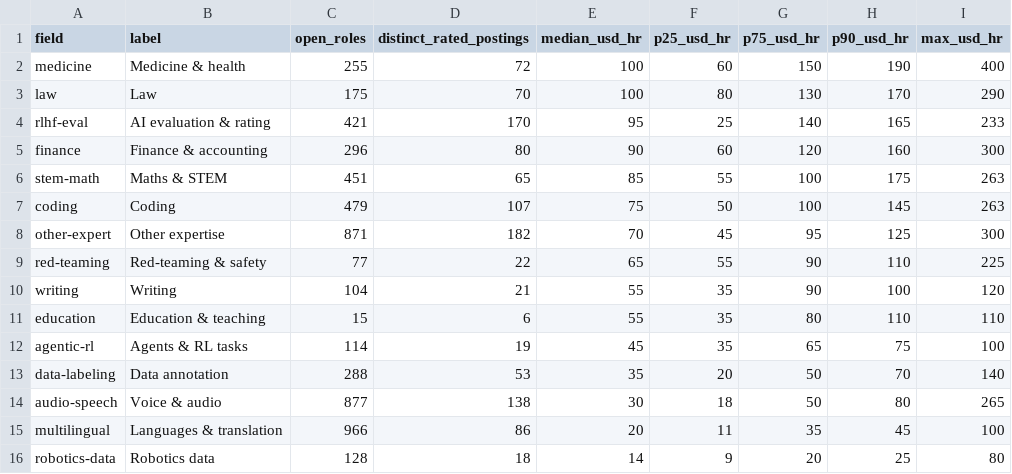
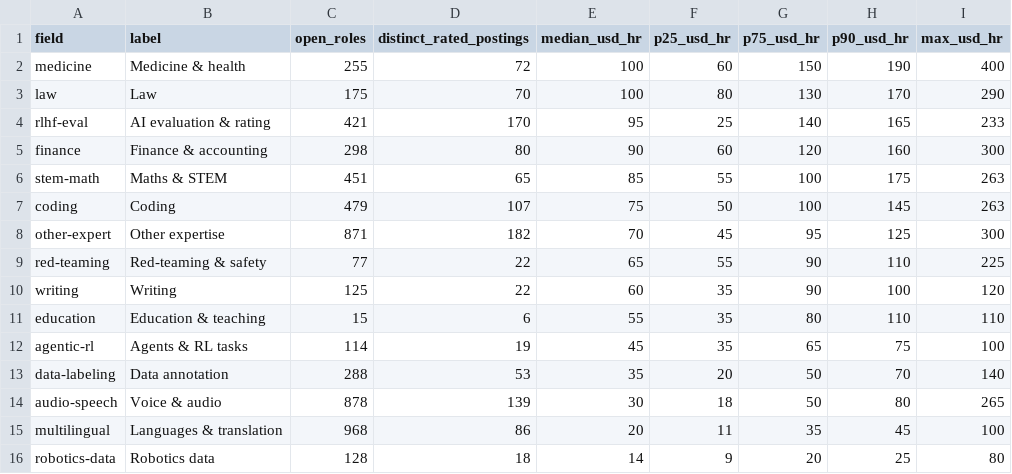
Before and after one commit to aitrainers-jobs/ai-training-pay-data, a CSV file: pay-by-field.csv, drawn as a sheet.

```diff
--- a/pay-by-field.csv
+++ b/pay-by-field.csv
@@ -4,3 +4,3 @@ law,Law,175,70,100,80,130,170,290
 rlhf-eval,AI evaluation & rating,421,170,95,25,140,165,233
-finance,Finance & accounting,296,80,90,60,120,160,300
+finance,Finance & accounting,298,80,90,60,120,160,300
 stem-math,Maths & STEM,451,65,85,55,100,175,263
@@ -9,3 +9,3 @@ other-expert,Other expertise,871,182,70,45,95,125,300
 red-teaming,Red-teaming & safety,77,22,65,55,90,110,225
-writing,Writing,104,21,55,35,90,100,120
+writing,Writing,125,22,60,35,90,100,120
 education,Education & teaching,15,6,55,35,80,110,110
@@ -13,4 +13,4 @@ agentic-rl,Agents & RL tasks,114,19,45,35,65,75,100
 data-labeling,Data annotation,288,53,35,20,50,70,140
-audio-speech,Voice & audio,877,138,30,18,50,80,265
-multilingual,Languages & translation,966,86,20,11,35,45,100
+audio-speech,Voice & audio,878,139,30,18,50,80,265
+multilingual,Languages & translation,968,86,20,11,35,45,100
 robotics-data,Robotics data,128,18,14,9,20,25,80
```
Also changed, not shown: pay-by-country.csv, trends/market-turnover.csv, 9 other files.
